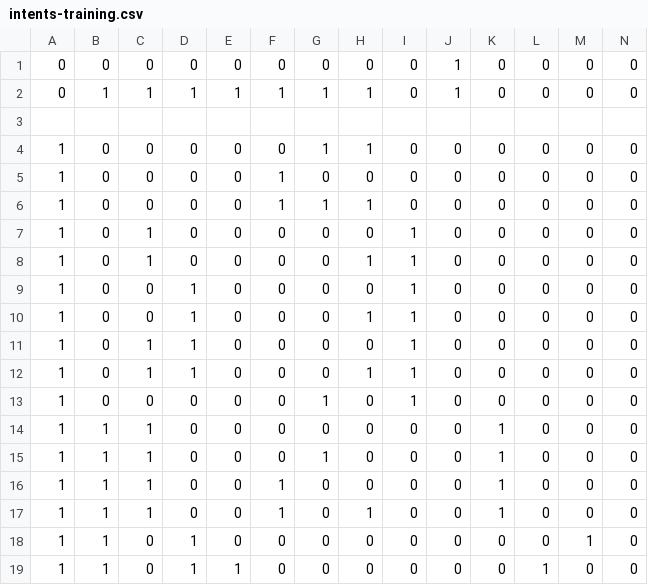
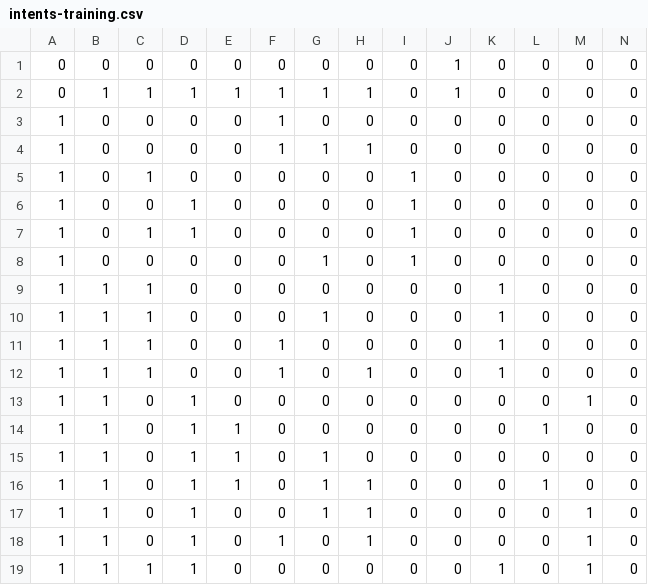
Before and after one commit to Bielousov/robot, a CSV file: v3/models/data/intents-training.csv, drawn as a sheet; only a part is shown; the shorter side is filled out with more unchanged rows; rows hold the shown columns only; the diff names each change by its address in the sheet, - before the commit and + after, or states it on an @@ line.

```diff
--- a/v3/models/data/intents-training.csv
+++ b/v3/models/data/intents-training.csv
-row 3: (empty)
-row 4: 1 | 0 | 0 | 0 | 0 | 0 | 1 | 1 | 0 | 0 | 0 | 0 | 0 | 0
-row 8: 1 | 0 | 1 | 0 | 0 | 0 | 0 | 1 | 1 | 0 | 0 | 0 | 0 | 0
-row 10: 1 | 0 | 0 | 1 | 0 | 0 | 0 | 1 | 1 | 0 | 0 | 0 | 0 | 0
-row 12: 1 | 0 | 1 | 1 | 0 | 0 | 0 | 1 | 1 | 0 | 0 | 0 | 0 | 0
```
Also changed, not shown: 1 other file.
